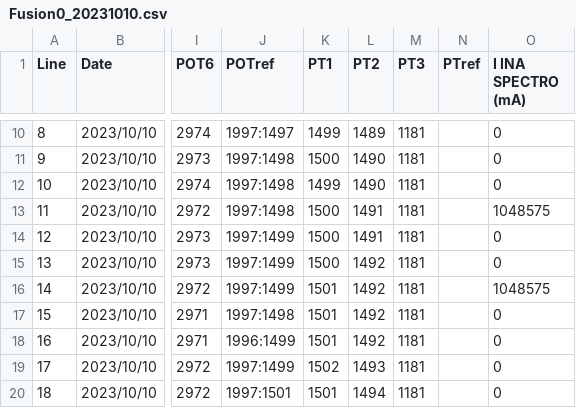
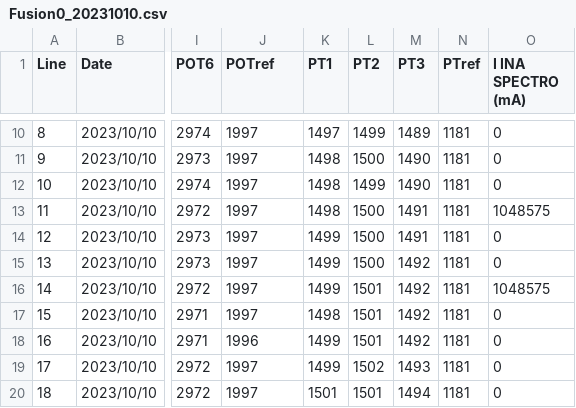
Before and after one commit to juthomas/Space_sender, a CSV file: Csv_Datas/Fusion0_20231010.csv, drawn as a sheet; only a part is shown, gaps mark what is left out; the diff covers the shown part only; the diff names each change by its address in the sheet, - before the commit and + after, or states it on an @@ line.

```diff
--- a/Csv_Datas/Fusion0_20231010.csv
+++ b/Csv_Datas/Fusion0_20231010.csv
-J10 (POTref): 1997:1497
+J10 (POTref): 1997
-K10 (PT1): 1499
+K10 (PT1): 1497
-L10 (PT2): 1489
+L10 (PT2): 1499
-M10 (PT3): 1181
+M10 (PT3): 1489
-N10:N20 (PTref): (empty)
+N10:N20 (PTref): 1181
-J11:J13 (POTref): 1997:1498
+J11:J13 (POTref): 1997
-K11 (PT1): 1500
+K11 (PT1): 1498
-L11 (PT2): 1490
+L11 (PT2): 1500
-M11:M12 (PT3): 1181
+M11:M12 (PT3): 1490
-K12 (PT1): 1499
+K12 (PT1): 1498
-L12 (PT2): 1490
+L12 (PT2): 1499
-K13 (PT1): 1500
+K13 (PT1): 1498
-L13:L14 (PT2): 1491
+L13:L14 (PT2): 1500
-M13:M14 (PT3): 1181
+M13:M14 (PT3): 1491
-J14:J16 (POTref): 1997:1499
+J14:J16 (POTref): 1997
-K14:K15 (PT1): 1500
+K14:K15 (PT1): 1499
-L15 (PT2): 1492
+L15 (PT2): 1500
-M15:M18 (PT3): 1181
+M15:M18 (PT3): 1492
-K16 (PT1): 1501
+K16 (PT1): 1499
-L16:L18 (PT2): 1492
+L16:L18 (PT2): 1501
-J17 (POTref): 1997:1498
+J17 (POTref): 1997
-K17 (PT1): 1501
+K17 (PT1): 1498
-J18 (POTref): 1996:1499
+J18 (POTref): 1996
-K18 (PT1): 1501
+K18 (PT1): 1499
-J19 (POTref): 1997:1499
+J19 (POTref): 1997
-K19 (PT1): 1502
+K19 (PT1): 1499
-L19 (PT2): 1493
+L19 (PT2): 1502
-M19 (PT3): 1181
+M19 (PT3): 1493
-J20 (POTref): 1997:1501
+J20 (POTref): 1997
-L20 (PT2): 1494
+L20 (PT2): 1501
-M20 (PT3): 1181
+M20 (PT3): 1494
```
Also changed, not shown: 140 edited cells elsewhere in this file, Csv_Datas/Fusion0_20231011.csv, Csv_Datas/Fusion1_20231011.csv, 4 other files.
